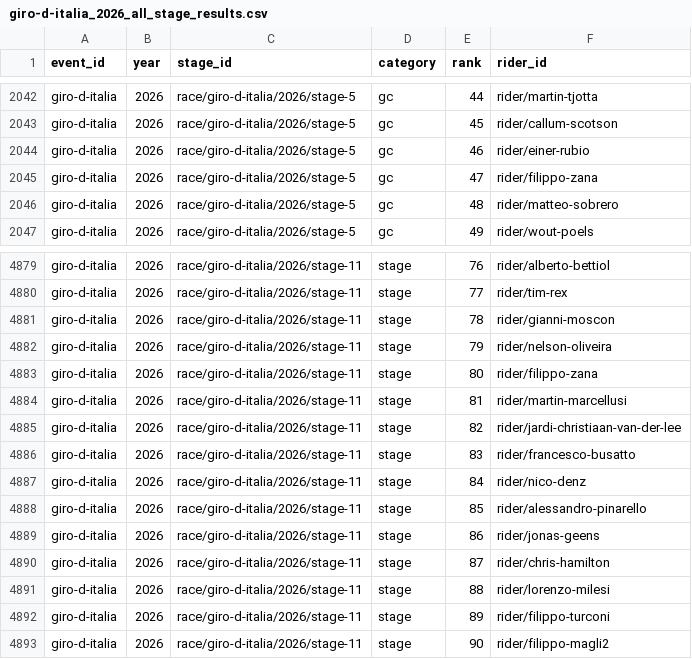
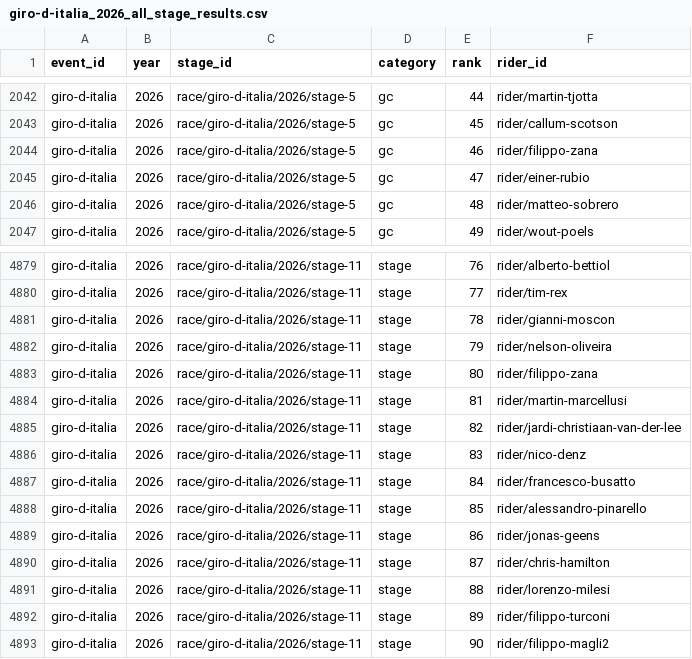
Before and after one commit to Thomassegers14/tourmanager-scraper, a CSV file: data/processed/results/giro-d-italia_2026_all_stage_results.csv, drawn as a sheet; only a part is shown, gaps mark what is left out; the diff covers the shown part only.

```diff
--- a/data/processed/results/giro-d-italia_2026_all_stage_results.csv
+++ b/data/processed/results/giro-d-italia_2026_all_stage_results.csv
@@ -2043,4 +2043,4 @@ giro-d-italia,2026,race/giro-d-italia/2026/stage-5,gc,44,rider/martin-tjotta
 giro-d-italia,2026,race/giro-d-italia/2026/stage-5,gc,45,rider/callum-scotson
-giro-d-italia,2026,race/giro-d-italia/2026/stage-5,gc,46,rider/einer-rubio
-giro-d-italia,2026,race/giro-d-italia/2026/stage-5,gc,47,rider/filippo-zana
+giro-d-italia,2026,race/giro-d-italia/2026/stage-5,gc,46,rider/filippo-zana
+giro-d-italia,2026,race/giro-d-italia/2026/stage-5,gc,47,rider/einer-rubio
 giro-d-italia,2026,race/giro-d-italia/2026/stage-5,gc,48,rider/matteo-sobrero
@@ -4885,4 +4885,4 @@ giro-d-italia,2026,race/giro-d-italia/2026/stage-11,stage,81,rider/martin-marcel
 giro-d-italia,2026,race/giro-d-italia/2026/stage-11,stage,82,rider/jardi-christiaan-van-der-lee
-giro-d-italia,2026,race/giro-d-italia/2026/stage-11,stage,83,rider/francesco-busatto
-giro-d-italia,2026,race/giro-d-italia/2026/stage-11,stage,84,rider/nico-denz
+giro-d-italia,2026,race/giro-d-italia/2026/stage-11,stage,83,rider/nico-denz
+giro-d-italia,2026,race/giro-d-italia/2026/stage-11,stage,84,rider/francesco-busatto
 giro-d-italia,2026,race/giro-d-italia/2026/stage-11,stage,85,rider/alessandro-pinarello
```
Also changed, not shown: 10 edited cells elsewhere in this file.
